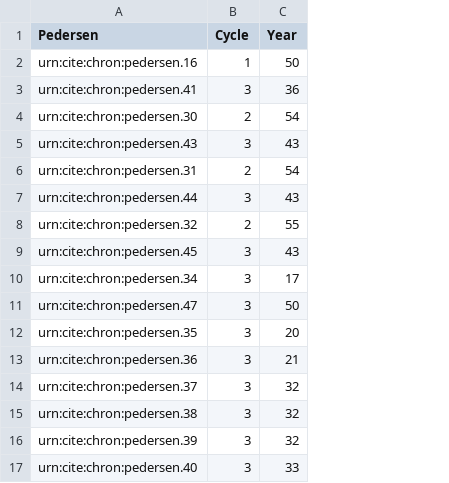
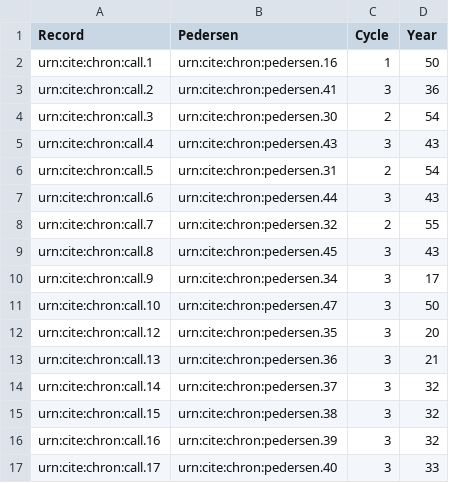
Before and after one commit to neelsmith/chronicles, a CSV file: collections/almcall.csv, drawn as a sheet; the diff names each change by its address in the sheet, - before the commit and + after, or states it on an @@ line.

Commit message:
Bring inventory up to date with new data sets.

```diff
--- a/collections/almcall.csv
+++ b/collections/almcall.csv
+column A (Record), rows 2-17: urn:cite:chron:call.1 | urn:cite:chron:call.2 | urn:cite:chron:call.3 | urn:cite:chron:call.4 | urn:cite:chron:call.5 | urn:cite:chron:call.6 | urn:cite:chron:call.7 | urn:cite:chron:call.8 | urn:cite:chron:call.9 | urn:cite:chron:call.10 | urn:cite:chron:call.12 | urn:cite:chron:call.13 | urn:cite:chron:call.14 | urn:cite:chron:call.15 | urn:cite:chron:call.16 | urn:cite:chron:call.17
```
Also changed, not shown: collections/almarchons.csv, 1 other file.
